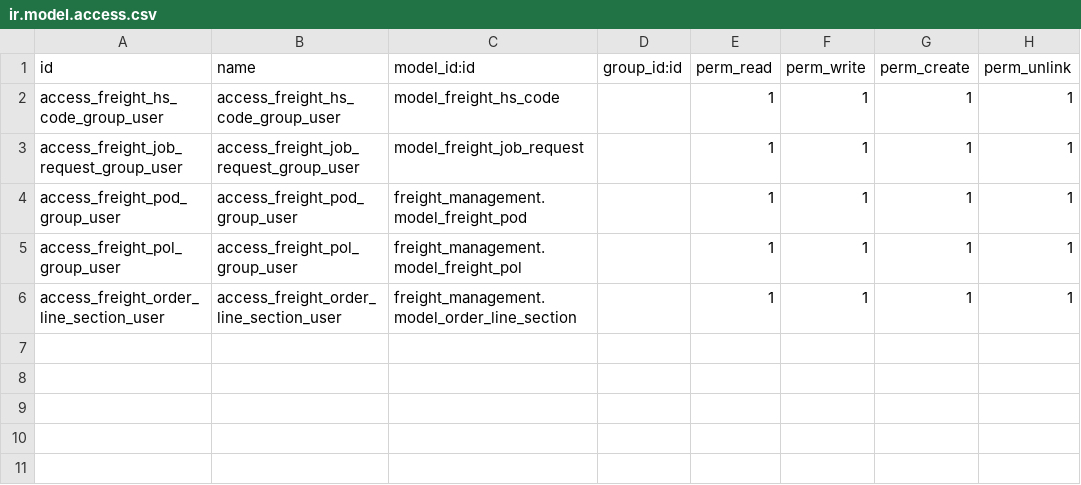
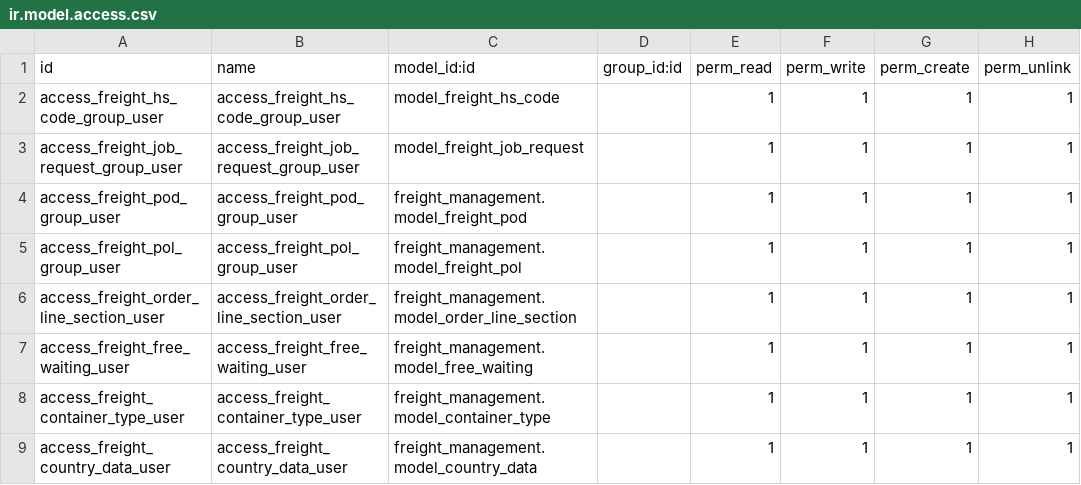
Before and after one commit to EBS-Intalio/GES, a CSV file: freight_management/security/ir.model.access.csv, drawn as a sheet; the diff names each change by its address in the sheet, - before the commit and + after, or states it on an @@ line.

```diff
--- a/freight_management/security/ir.model.access.csv
+++ b/freight_management/security/ir.model.access.csv
+row 7: access_freight_free_waiting_user | access_freight_free_waiting_user | freight_management.model_free_waiting |  | 1 | 1 | 1 | 1
+row 8: access_freight_container_type_user | access_freight_container_type_user | freight_management.model_container_type |  | 1 | 1 | 1 | 1
+row 9: access_freight_country_data_user | access_freight_country_data_user | freight_management.model_country_data |  | 1 | 1 | 1 | 1
```
Also changed, not shown: 5 other files.
